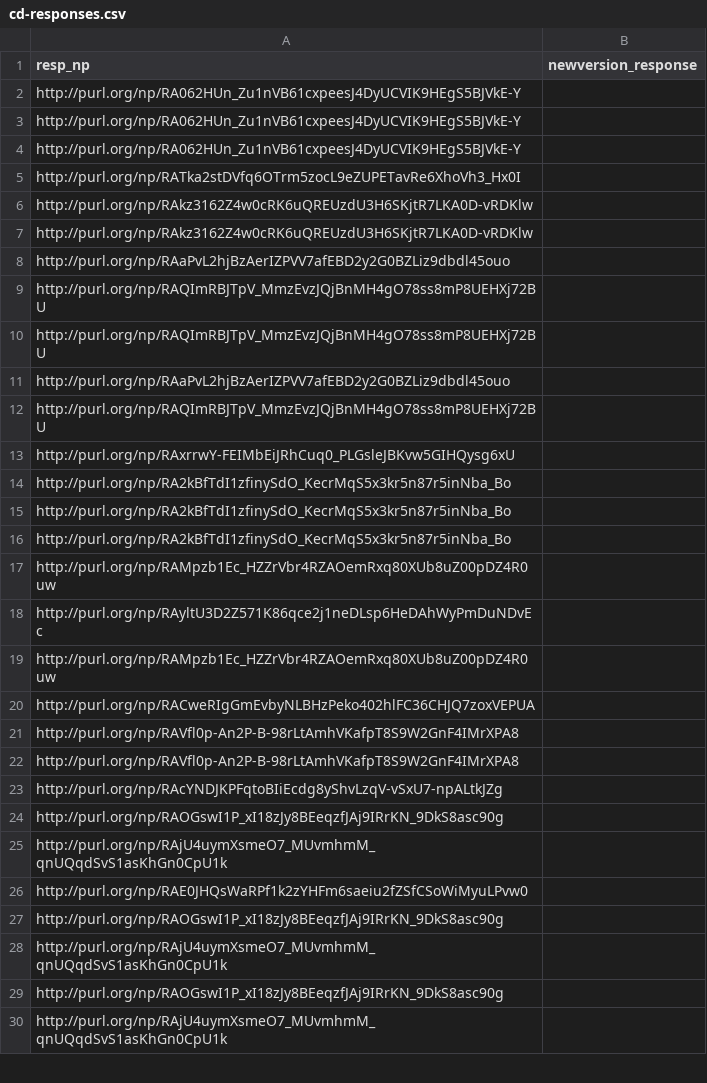
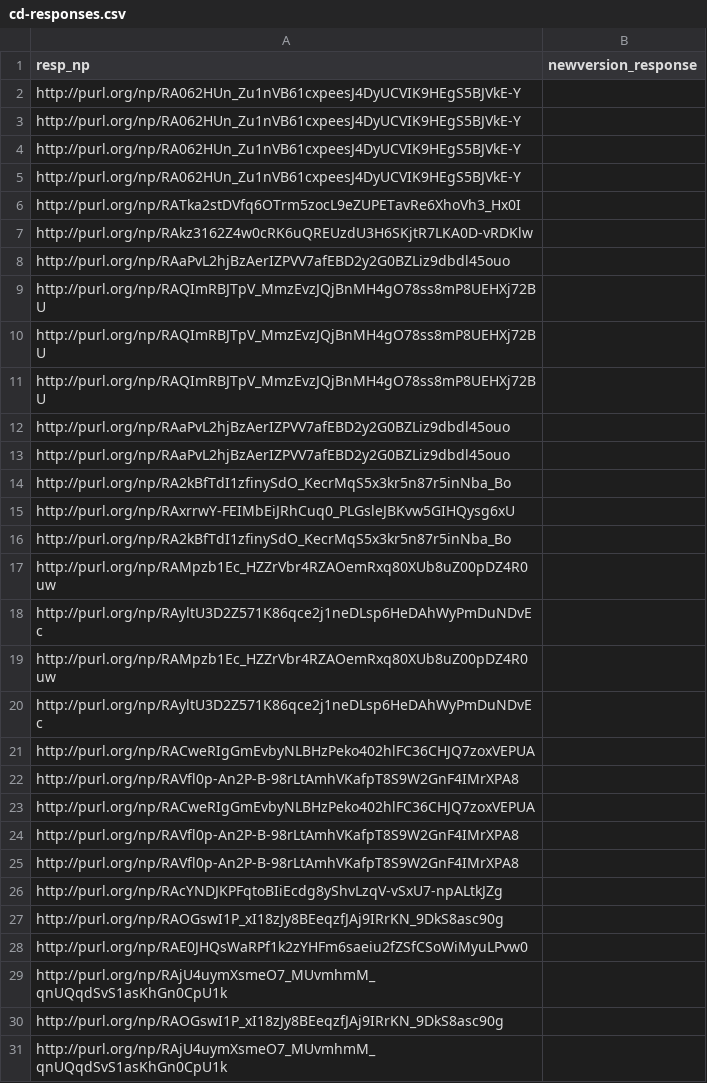
Before and after one commit to LaraHack/fpsi_analytics, a CSV file: sparql-results/cd-responses.csv, drawn as a sheet; only a part is shown; the shorter side is filled out with more unchanged rows; the diff covers the shown part only.

```diff
--- a/sparql-results/cd-responses.csv
+++ b/sparql-results/cd-responses.csv
@@ -4,4 +4,4 @@
 "http://purl.org/np/RA062HUn_Zu1nVB61cxpeesJ4DyUCVIK9HEgS5BJVkE-Y",
+"http://purl.org/np/RA062HUn_Zu1nVB61cxpeesJ4DyUCVIK9HEgS5BJVkE-Y",
 "http://purl.org/np/RATka2stDVfq6OTrm5zocL9eZUPETavRe6XhoVh3_Hx0I",
-"http://purl.org/np/RAkz3162Z4w0cRK6uQREUzdU3H6SKjtR7LKA0D-vRDKlw",
 "http://purl.org/np/RAkz3162Z4w0cRK6uQREUzdU3H6SKjtR7LKA0D-vRDKlw",
@@ -10,7 +10,7 @@
 "http://purl.org/np/RAQImRBJTpV_MmzEvzJQjBnMH4gO78ss8mP8UEHXj72BU",
+"http://purl.org/np/RAQImRBJTpV_MmzEvzJQjBnMH4gO78ss8mP8UEHXj72BU",
 "http://purl.org/np/RAaPvL2hjBzAerIZPVV7afEBD2y2G0BZLiz9dbdl45ouo",
-"http://purl.org/np/RAQImRBJTpV_MmzEvzJQjBnMH4gO78ss8mP8UEHXj72BU",
+"http://purl.org/np/RAaPvL2hjBzAerIZPVV7afEBD2y2G0BZLiz9dbdl45ouo",
+"http://purl.org/np/RA2kBfTdI1zfinySdO_KecrMqS5x3kr5n87r5inNba_Bo",
 "http://purl.org/np/RAxrrwY-FEIMbEiJRhCuq0_PLGsleJBKvw5GIHQysg6xU",
-"http://purl.org/np/RA2kBfTdI1zfinySdO_KecrMqS5x3kr5n87r5inNba_Bo",
-"http://purl.org/np/RA2kBfTdI1zfinySdO_KecrMqS5x3kr5n87r5inNba_Bo",
 "http://purl.org/np/RA2kBfTdI1zfinySdO_KecrMqS5x3kr5n87r5inNba_Bo",
@@ -19,2 +19,5 @@
 "http://purl.org/np/RAMpzb1Ec_HZZrVbr4RZAOemRxq80XUb8uZ00pDZ4R0uw",
+"http://purl.org/np/RAyltU3D2Z571K86qce2j1neDLsp6HeDAhWyPmDuNDvEc",
+"http://purl.org/np/RACweRIgGmEvbyNLBHzPeko402hlFC36CHJQ7zoxVEPUA",
+"http://purl.org/np/RAVfl0p-An2P-B-98rLtAmhVKafpT8S9W2GnF4IMrXPA8",
 "http://purl.org/np/RACweRIgGmEvbyNLBHzPeko402hlFC36CHJQ7zoxVEPUA",
@@ -24,4 +27,4 @@
 "http://purl.org/np/RAOGswI1P_xI18zJy8BEeqzfJAj9IRrKN_9DkS8asc90g",
+"http://purl.org/np/RAE0JHQsWaRPf1k2zYHFm6saeiu2fZSfCSoWiMyuLPvw0",
 "http://purl.org/np/RAjU4uymXsmeO7_MUvmhmM_qnUQqdSvS1asKhGn0CpU1k",
-"http://purl.org/np/RAE0JHQsWaRPf1k2zYHFm6saeiu2fZSfCSoWiMyuLPvw0",
 "http://purl.org/np/RAOGswI1P_xI18zJy8BEeqzfJAj9IRrKN_9DkS8asc90g",
```
Also changed, not shown: 15 added rows, 6 removed rows and 6 moved rows elsewhere in this file, sparql-results/cd-response-to-review.csv, sparql-results/cd-reviews.csv, 7 other files.
